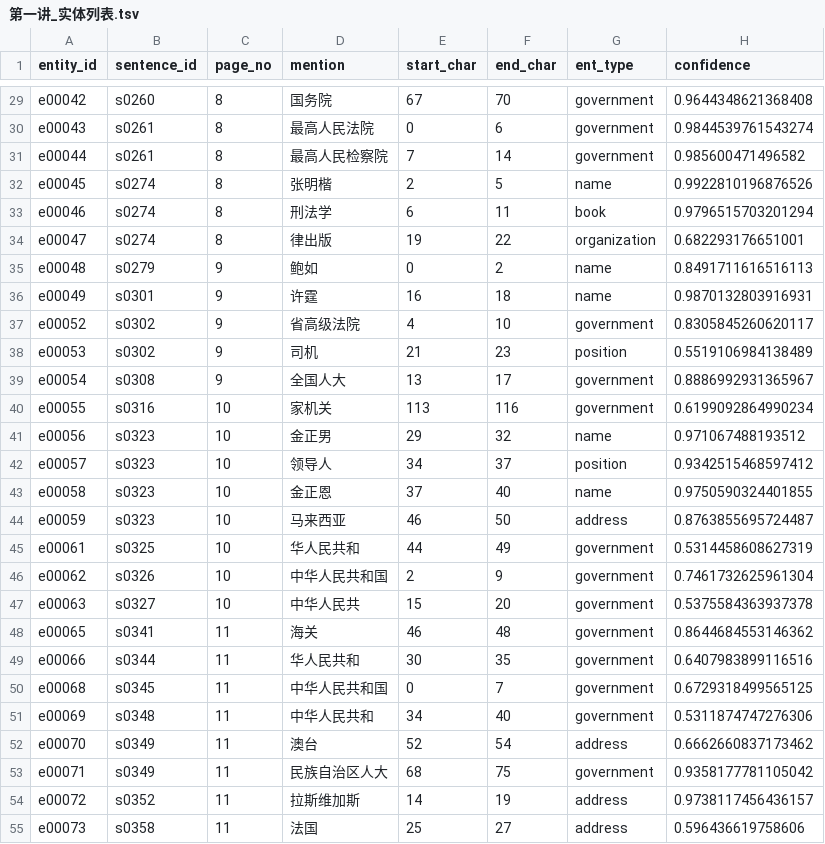
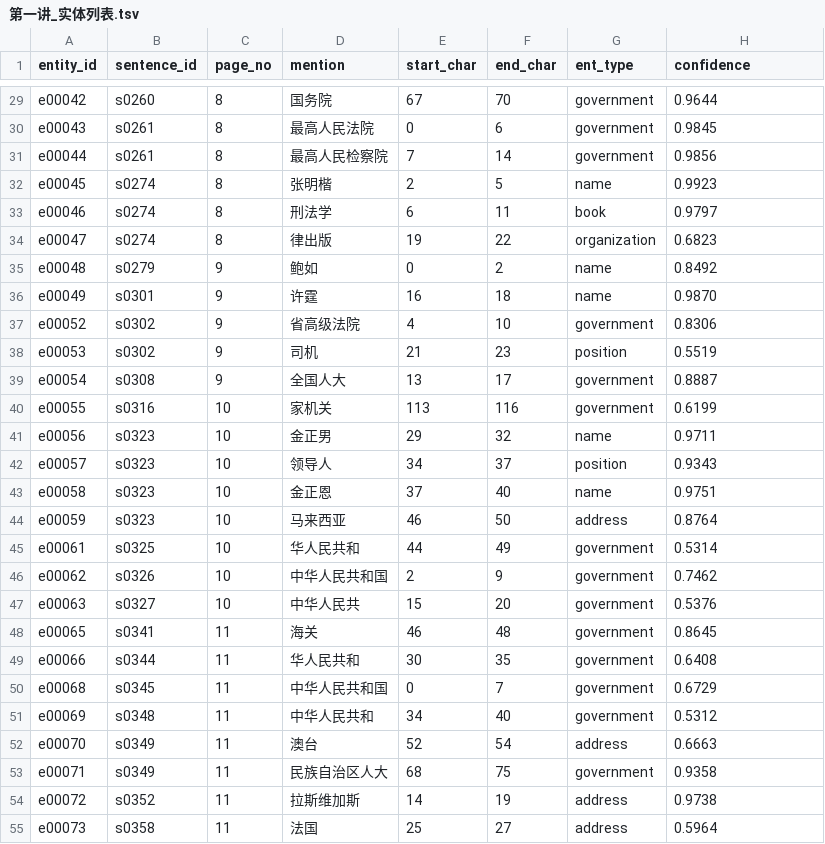
Before and after one commit to undoubtable/KG_allprocess, a TSV file: KG_files/Output_files/Step3_output/第一讲_实体列表.tsv, drawn as a sheet; only a part is shown, gaps mark what is left out; the diff covers the shown part only; the diff names each change by its address in the sheet, - before the commit and + after, or states it on an @@ line.

```diff
--- a/KG_files/Output_files/Step3_output/第一讲_实体列表.tsv
+++ b/KG_files/Output_files/Step3_output/第一讲_实体列表.tsv
-H29 (confidence): 0.9644348621368408
+H29 (confidence): 0.9644
-H30 (confidence): 0.9844539761543274
+H30 (confidence): 0.9845
-H31 (confidence): 0.985600471496582
+H31 (confidence): 0.9856
-H32 (confidence): 0.9922810196876526
+H32 (confidence): 0.9923
-H33 (confidence): 0.9796515703201294
+H33 (confidence): 0.9797
-H34 (confidence): 0.682293176651001
+H34 (confidence): 0.6823
-H35 (confidence): 0.8491711616516113
+H35 (confidence): 0.8492
-H36 (confidence): 0.9870132803916931
+H36 (confidence): 0.9870
-H37 (confidence): 0.8305845260620117
+H37 (confidence): 0.8306
-H38 (confidence): 0.5519106984138489
+H38 (confidence): 0.5519
-H39 (confidence): 0.8886992931365967
+H39 (confidence): 0.8887
-H40 (confidence): 0.6199092864990234
+H40 (confidence): 0.6199
-H41 (confidence): 0.971067488193512
+H41 (confidence): 0.9711
-H42 (confidence): 0.9342515468597412
+H42 (confidence): 0.9343
-H43 (confidence): 0.9750590324401855
+H43 (confidence): 0.9751
-H44 (confidence): 0.8763855695724487
+H44 (confidence): 0.8764
-H45 (confidence): 0.5314458608627319
+H45 (confidence): 0.5314
-H46 (confidence): 0.7461732625961304
+H46 (confidence): 0.7462
-H47 (confidence): 0.5375584363937378
+H47 (confidence): 0.5376
-H48 (confidence): 0.8644684553146362
+H48 (confidence): 0.8645
-H49 (confidence): 0.6407983899116516
+H49 (confidence): 0.6408
-H50 (confidence): 0.6729318499565125
+H50 (confidence): 0.6729
-H51 (confidence): 0.5311874747276306
+H51 (confidence): 0.5312
-H52 (confidence): 0.6662660837173462
+H52 (confidence): 0.6663
-H53 (confidence): 0.9358177781105042
+H53 (confidence): 0.9358
-H54 (confidence): 0.9738117456436157
+H54 (confidence): 0.9738
-H55 (confidence): 0.596436619758606
+H55 (confidence): 0.5964
```
Also changed, not shown: 45 edited cells elsewhere in this file, 57 other files.
